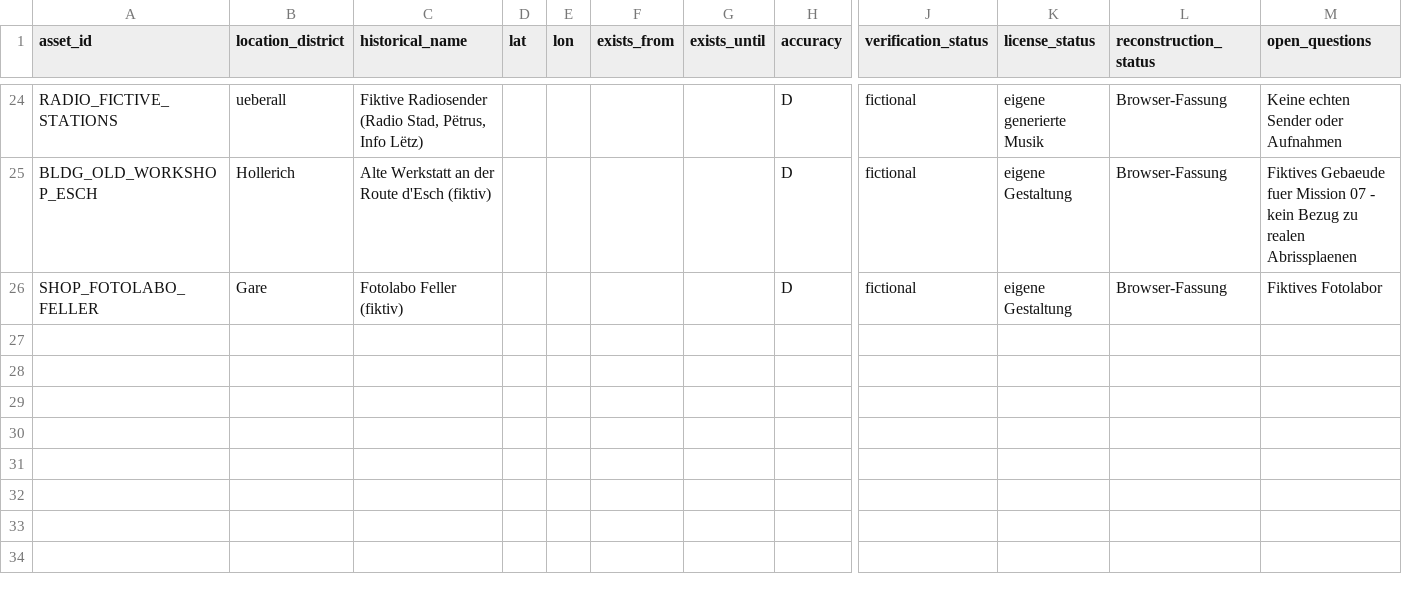
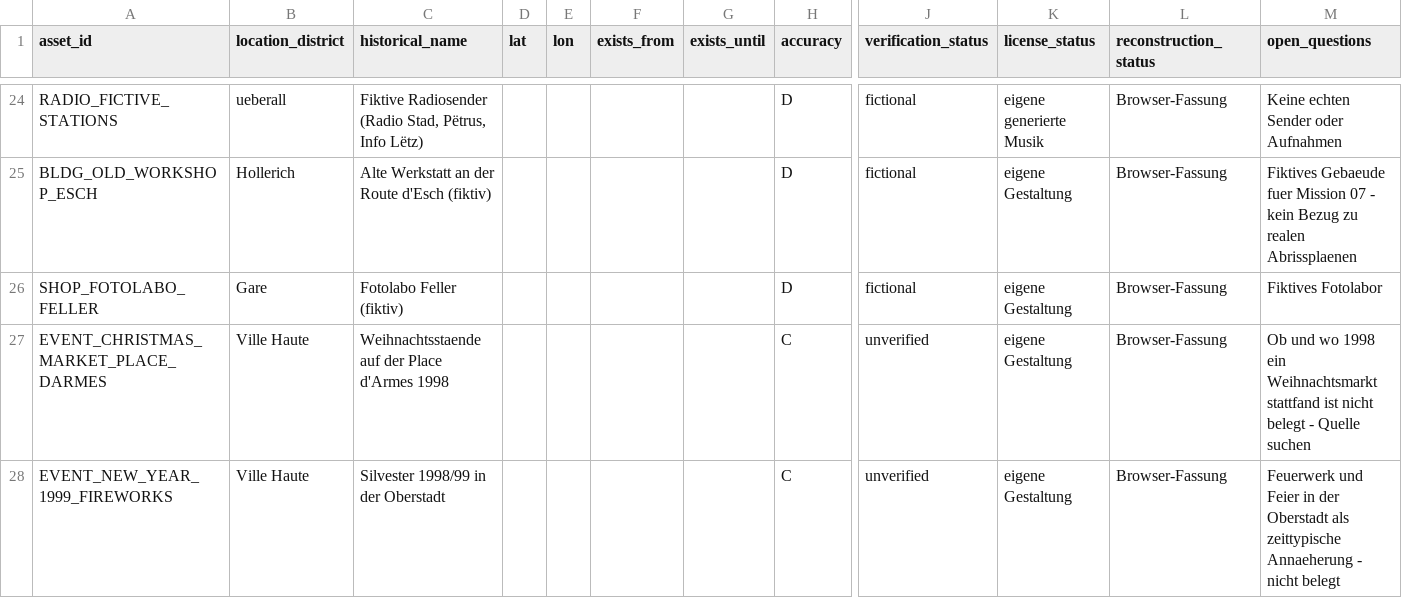
Before and after one commit to gillesfischbach-business1/Aaa-game-dev, a CSV file: Luxembourg1998/Data/HistoricalSources/historical_accuracy.csv, drawn as a sheet; only a part is shown, gaps mark what is left out; rows hold the shown columns only; the diff names each change by its address in the sheet, - before the commit and + after, or states it on an @@ line.

```diff
--- a/Luxembourg1998/Data/HistoricalSources/historical_accuracy.csv
+++ b/Luxembourg1998/Data/HistoricalSources/historical_accuracy.csv
+row 27: EVENT_CHRISTMAS_MARKET_PLACE_DARMES | Ville Haute | Weihnachtsstaende auf der Place d'Armes 1998 |  |  |  |  | C | unverified | eigene Gestaltung | Browser-Fassung | Ob und wo 1998 ein Weihnachtsmarkt stattfand ist nicht belegt - Quelle suchen
+row 28: EVENT_NEW_YEAR_1999_FIREWORKS | Ville Haute | Silvester 1998/99 in der Oberstadt |  |  |  |  | C | unverified | eigene Gestaltung | Browser-Fassung | Feuerwerk und Feier in der Oberstadt als zeittypische Annaeherung - nicht belegt
```
Also changed, not shown: 17 other files.
